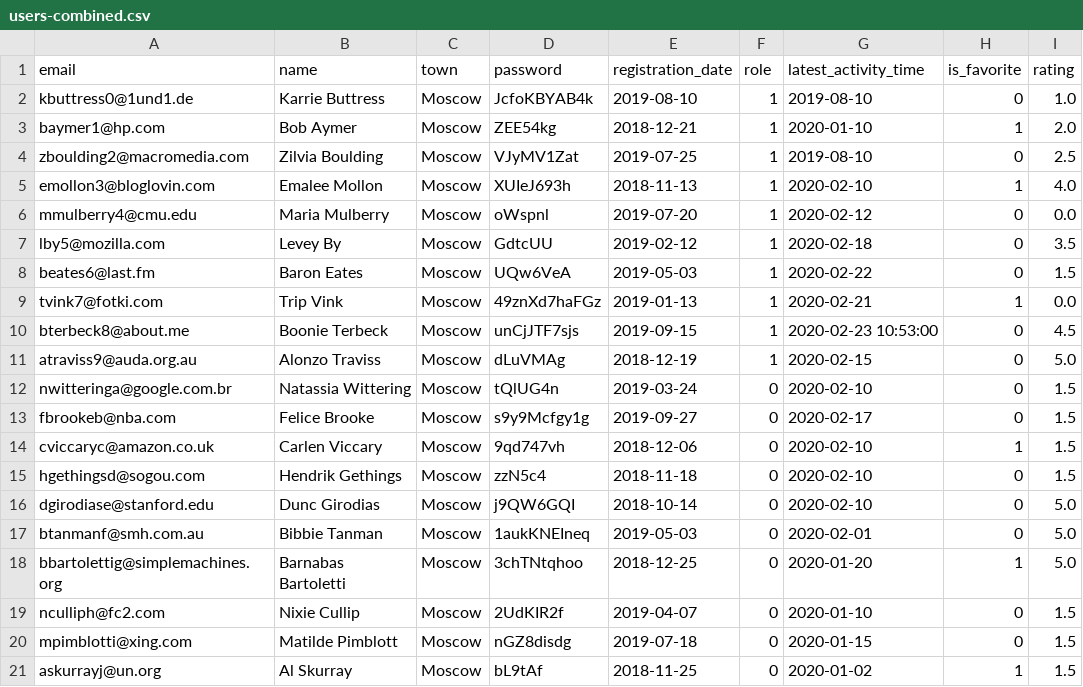
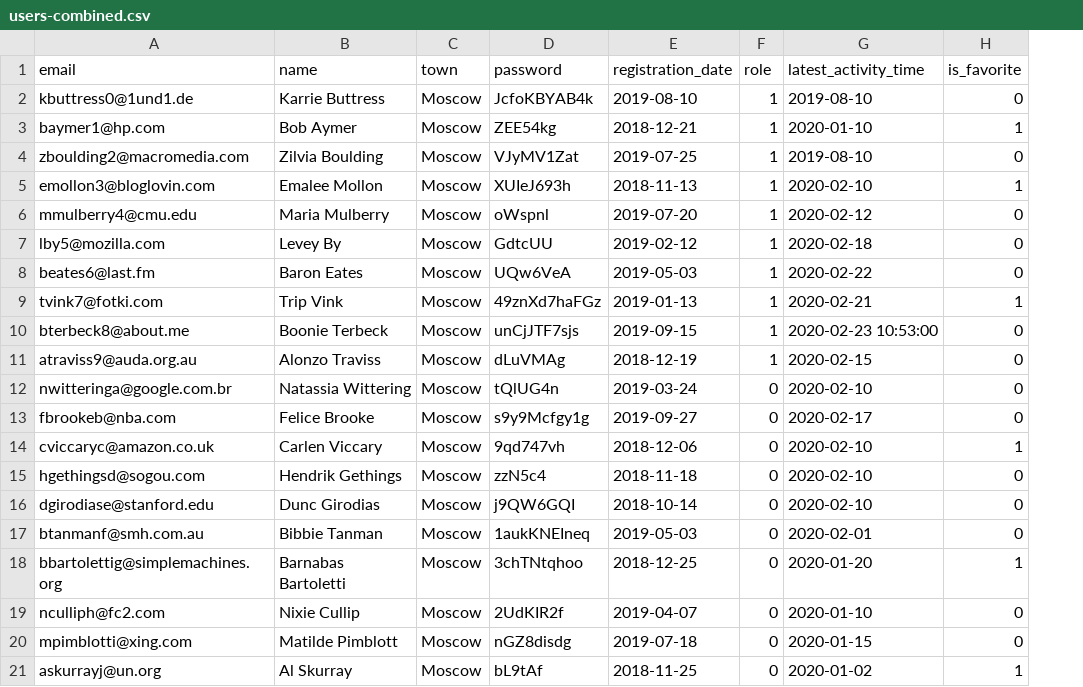
Before and after one commit to ilg2005/yii-taskforce, a CSV file: data/users-combined.csv, drawn as a sheet; the diff names each change by its address in the sheet, - before the commit and + after, or states it on an @@ line.

```diff
--- a/data/users-combined.csv
+++ b/data/users-combined.csv
-column I (rating), rows 2-21: 1.0 | 2.0 | 2.5 | 4.0 | 0.0 | 3.5 | 1.5 | 0.0 | 4.5 | 5.0 | 1.5 | 1.5 | 1.5 | 1.5 | 5.0 | 5.0 | 5.0 | 1.5 | 1.5 | 1.5
```
Also changed, not shown: 9 other files.
